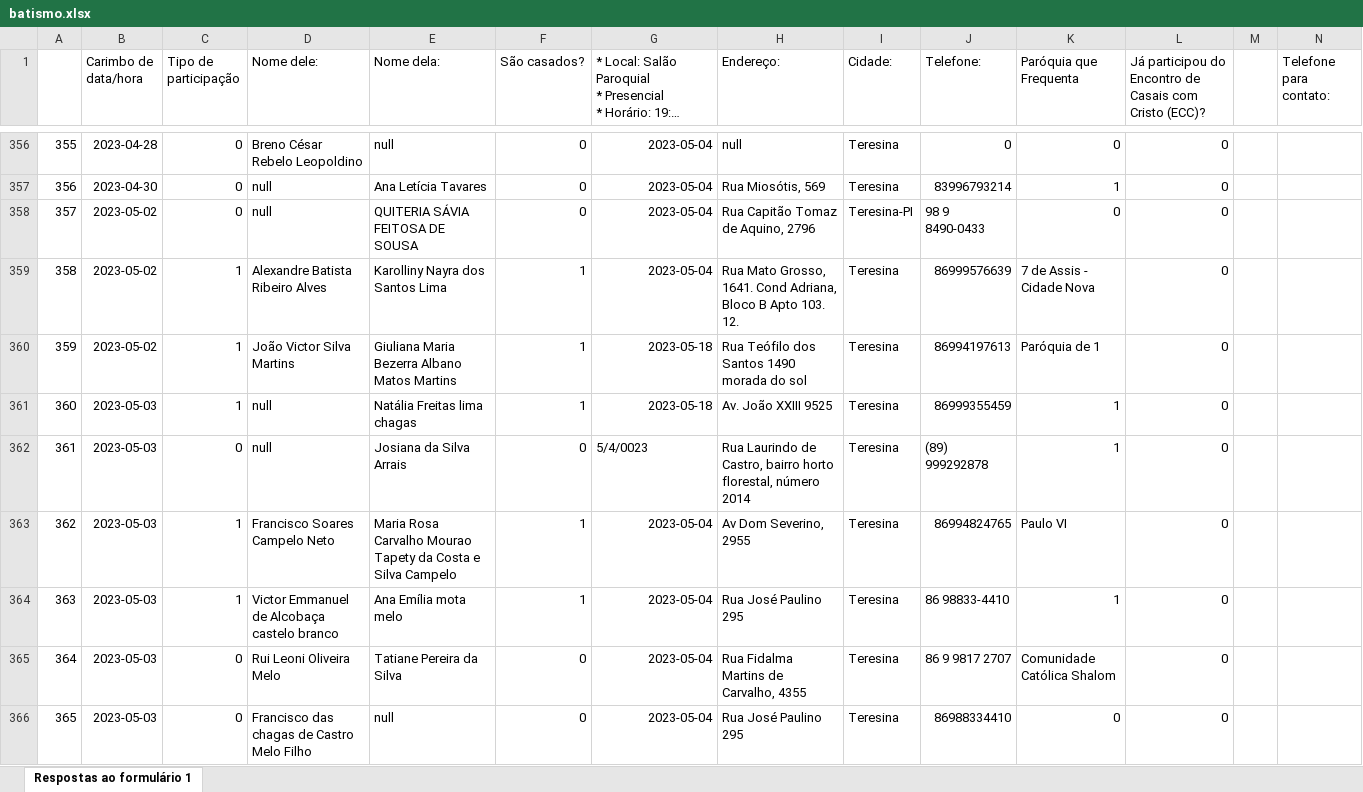
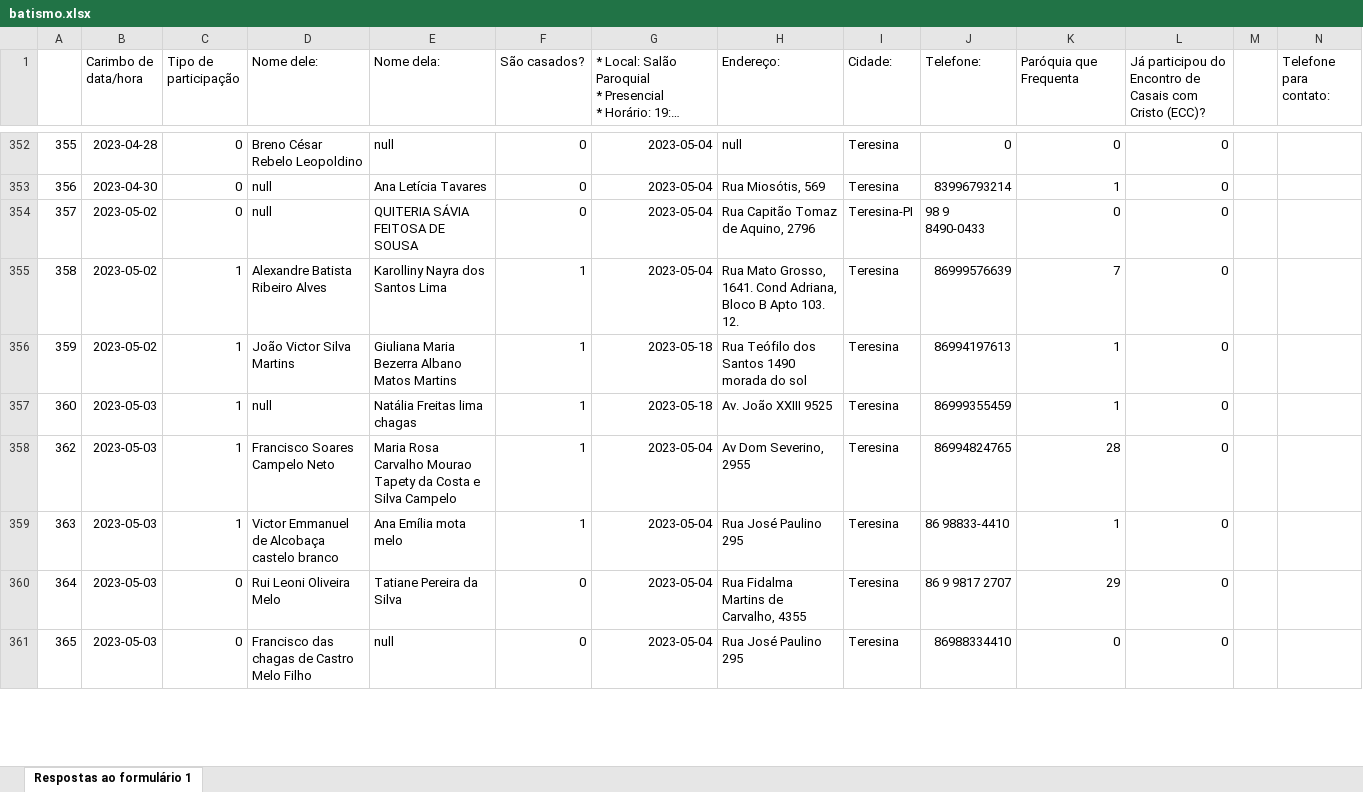
Before and after one commit to viniciuspmachado/fatima, an Excel workbook: db/batismo.xlsx, sheet Respostas ao formulário 1, drawn as a sheet; only a part is shown, gaps mark what is left out; long unchanged cells end in …; values as stored, in another font and other column widths than the file's, no borders; removed rows and columns are numbered as before the commit, all else as after; the diff covers the shown part only; the diff names each change by its address in the sheet, - before the commit and + after, or states it on an @@ line.

```diff
--- a/db/batismo.xlsx (sheet Respostas ao formulário 1)
+++ b/db/batismo.xlsx (sheet Respostas ao formulário 1)
-K355 (Paróquia que Frequenta): 7 de Assis - Cidade Nova
+K355 (Paróquia que Frequenta): 7
-K356 (Paróquia que Frequenta): Paróquia de 1
+K356 (Paróquia que Frequenta): 1
-row 362: 361 | 2023-05-03 | 0 | null | Josiana da Silva Arrais | 0 | 5/4/0023 | Rua Laurindo de Castro, bairro horto florestal, número 2014 | Teresina | (89) 999292878 | 1 | 0
-K358 (Paróquia que Frequenta): Paulo VI
+K358 (Paróquia que Frequenta): 28
-K360 (Paróquia que Frequenta): Comunidade Católica Shalom
+K360 (Paróquia que Frequenta): 29
```
Also changed, not shown: 6 removed rows and 221 edited cells elsewhere in this sheet, 4 other files.
